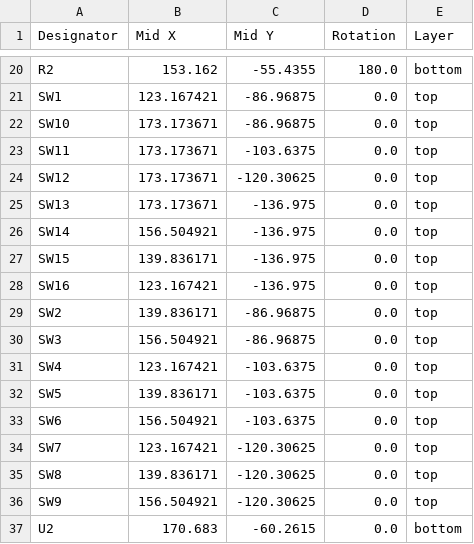
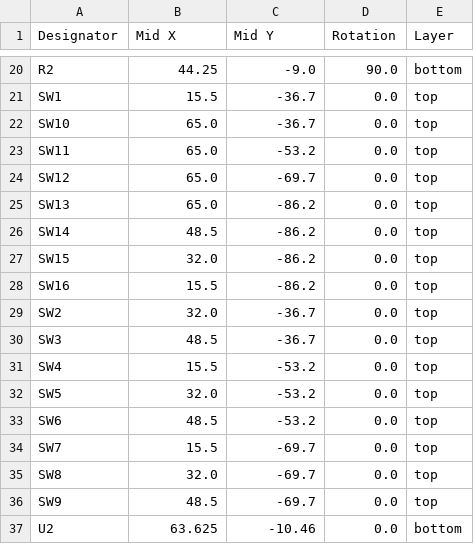
Before and after one commit to cheyao/macropad, a CSV file: PCB/production/positions.csv, drawn as a sheet; only a part is shown, gaps mark what is left out; the diff covers the shown part only; the diff names each change by its address in the sheet, - before the commit and + after, or states it on an @@ line.

```diff
--- a/PCB/production/positions.csv
+++ b/PCB/production/positions.csv
-B20 (Mid X): 153.162
+B20 (Mid X): 44.25
-C20 (Mid Y): -55.4355
+C20 (Mid Y): -9.0
-D20 (Rotation): 180.0
+D20 (Rotation): 90.0
-B21 (Mid X): 123.167421
+B21 (Mid X): 15.5
-C21:C22 (Mid Y): -86.96875
+C21:C22 (Mid Y): -36.7
-B22:B25 (Mid X): 173.173671
+B22:B25 (Mid X): 65.0
-C23 (Mid Y): -103.6375
+C23 (Mid Y): -53.2
-C24 (Mid Y): -120.30625
+C24 (Mid Y): -69.7
-C25:C28 (Mid Y): -136.975
+C25:C28 (Mid Y): -86.2
-B26 (Mid X): 156.504921
+B26 (Mid X): 48.5
-B27 (Mid X): 139.836171
+B27 (Mid X): 32.0
-B28 (Mid X): 123.167421
+B28 (Mid X): 15.5
-B29 (Mid X): 139.836171
+B29 (Mid X): 32.0
-C29:C30 (Mid Y): -86.96875
+C29:C30 (Mid Y): -36.7
-B30 (Mid X): 156.504921
+B30 (Mid X): 48.5
-B31 (Mid X): 123.167421
+B31 (Mid X): 15.5
-C31:C33 (Mid Y): -103.6375
+C31:C33 (Mid Y): -53.2
-B32 (Mid X): 139.836171
+B32 (Mid X): 32.0
-B33 (Mid X): 156.504921
+B33 (Mid X): 48.5
-B34 (Mid X): 123.167421
+B34 (Mid X): 15.5
-C34:C36 (Mid Y): -120.30625
+C34:C36 (Mid Y): -69.7
-B35 (Mid X): 139.836171
+B35 (Mid X): 32.0
-B36 (Mid X): 156.504921
+B36 (Mid X): 48.5
-B37 (Mid X): 170.683
+B37 (Mid X): 63.625
-C37 (Mid Y): -60.2615
+C37 (Mid Y): -10.46
```
Also changed, not shown: 53 edited cells elsewhere in this file, PCB/production/bom.csv, PCB/production/designators.csv, 18 other files.
